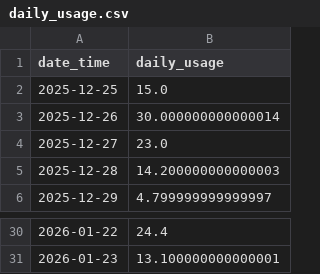
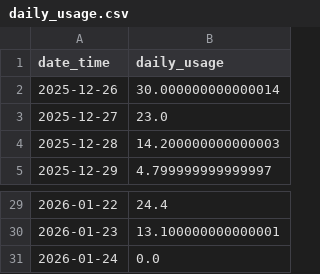
Before and after one commit to zhao654620946/power-monitor, a CSV file: daily_usage.csv, drawn as a sheet; only a part is shown, gaps mark what is left out; removed rows and columns are numbered as before the commit, all else as after; the diff names each change by its address in the sheet, - before the commit and + after, or states it on an @@ line.

Commit message:
update power data, charts and daily usage table

```diff
--- a/daily_usage.csv
+++ b/daily_usage.csv
-row 2: 2025-12-25 | 15.0
+row 31: 2026-01-24 | 0.0
```
Also changed, not shown: 6 other files.
